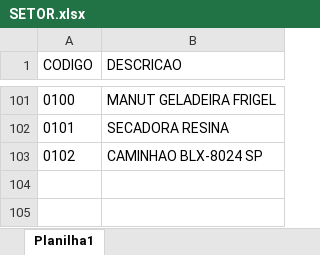
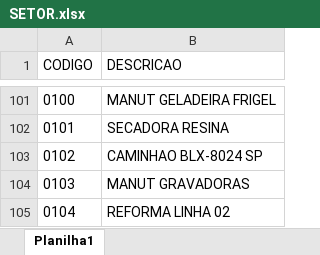
Before and after one commit to MrLous/Terminal_Simples-sheetMonkey, an Excel workbook: public/db/SETOR.xlsx, sheet Planilha1, drawn as a sheet; only a part is shown, gaps mark what is left out; values as stored, in another font and other column widths than the file's, no borders; the diff names each change by its address in the sheet, - before the commit and + after, or states it on an @@ line.

```diff
--- a/public/db/SETOR.xlsx (sheet Planilha1)
+++ b/public/db/SETOR.xlsx (sheet Planilha1)
+row 104: 0103 | MANUT GRAVADORAS
+row 105: 0104 | REFORMA LINHA 02
```
Also changed, not shown: public/db/ESTOQUE.xlsx, public/db/FUNCIONARIOS.xlsx, 7 other files.
